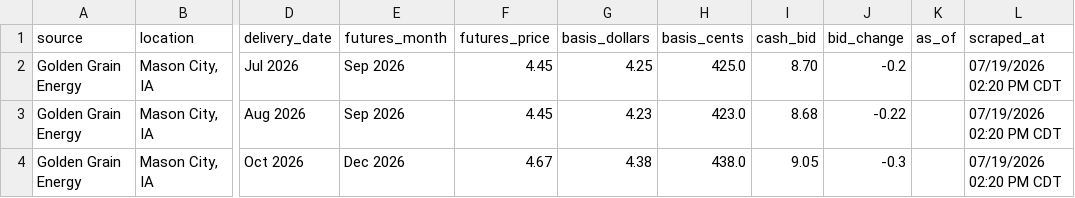
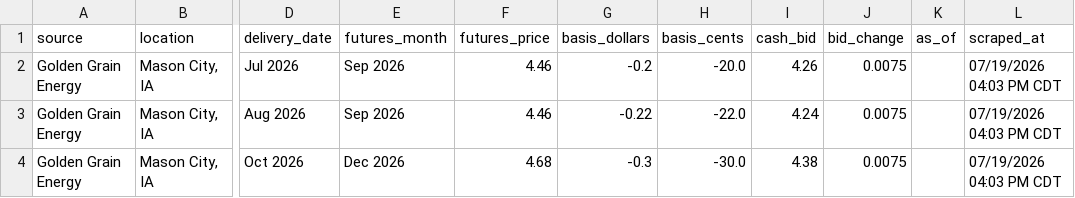
Before and after one commit to Superspyn/grainbidmap-data, a CSV file: all_grain_bids.csv, drawn as a sheet; only a part is shown, gaps mark what is left out; the diff names each change by its address in the sheet, - before the commit and + after, or states it on an @@ line.

Commit message:
Update grain bids

```diff
--- a/all_grain_bids.csv
+++ b/all_grain_bids.csv
-F2:F3 (futures_price): 4.45
+F2:F3 (futures_price): 4.46
-G2 (basis_dollars): 4.25
+G2 (basis_dollars): -0.2
-H2 (basis_cents): 425.0
+H2 (basis_cents): -20.0
-I2 (cash_bid): 8.70
+I2 (cash_bid): 4.26
-J2 (bid_change): -0.2
+J2 (bid_change): 0.0075
-L2:L4 (scraped_at): 07/19/2026 02:20 PM CDT
+L2:L4 (scraped_at): 07/19/2026 04:03 PM CDT
-G3 (basis_dollars): 4.23
+G3 (basis_dollars): -0.22
-H3 (basis_cents): 423.0
+H3 (basis_cents): -22.0
-I3 (cash_bid): 8.68
+I3 (cash_bid): 4.24
-J3 (bid_change): -0.22
+J3 (bid_change): 0.0075
-F4 (futures_price): 4.67
+F4 (futures_price): 4.68
-G4 (basis_dollars): 4.38
+G4 (basis_dollars): -0.3
-H4 (basis_cents): 438.0
+H4 (basis_cents): -30.0
-I4 (cash_bid): 9.05
+I4 (cash_bid): 4.38
-J4 (bid_change): -0.3
+J4 (bid_change): 0.0075
```
